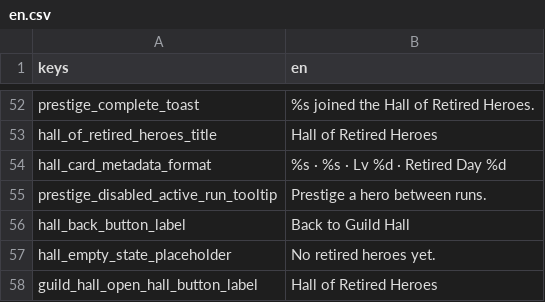
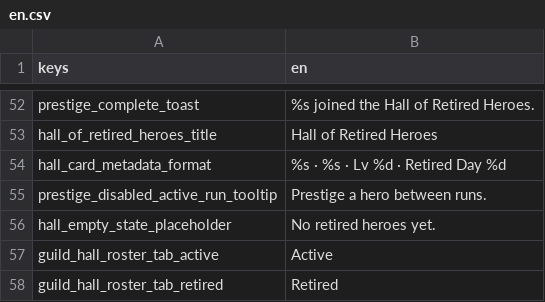
Before and after one commit to xiaolei1013/Claude-Code-Game-Studios, a CSV file: assets/locale/en.csv, drawn as a sheet; only a part is shown, gaps mark what is left out.

```diff
--- a/assets/locale/en.csv
+++ b/assets/locale/en.csv
@@ -55,4 +55,4 @@ hall_card_metadata_format,%s · %s · Lv %d · Retired Day %d
 prestige_disabled_active_run_tooltip,Prestige a hero between runs.
-hall_back_button_label,Back to Guild Hall
 hall_empty_state_placeholder,No retired heroes yet.
-guild_hall_open_hall_button_label,Hall of Retired Heroes
+guild_hall_roster_tab_active,Active
+guild_hall_roster_tab_retired,Retired
```
Also changed, not shown: 18 other files.
